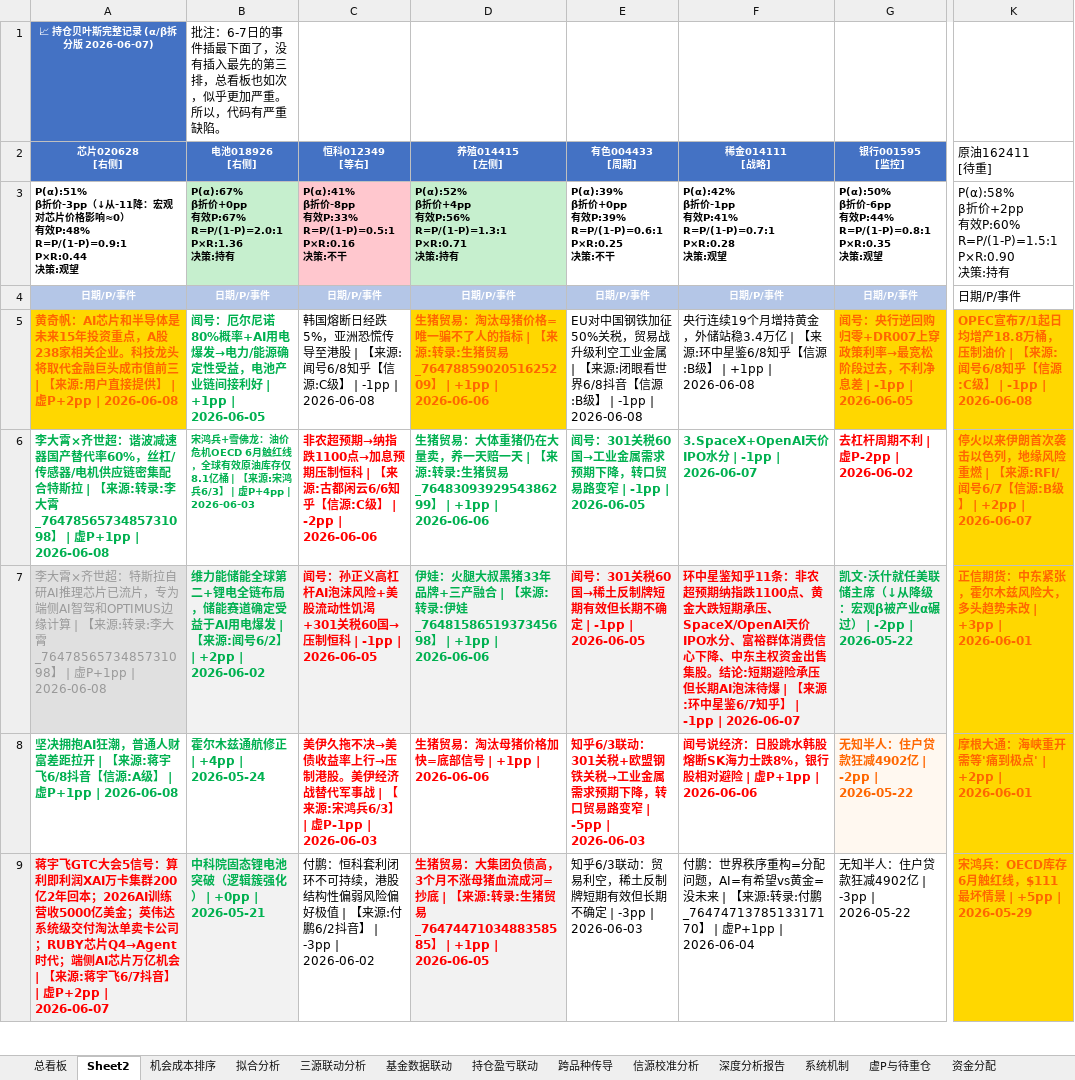
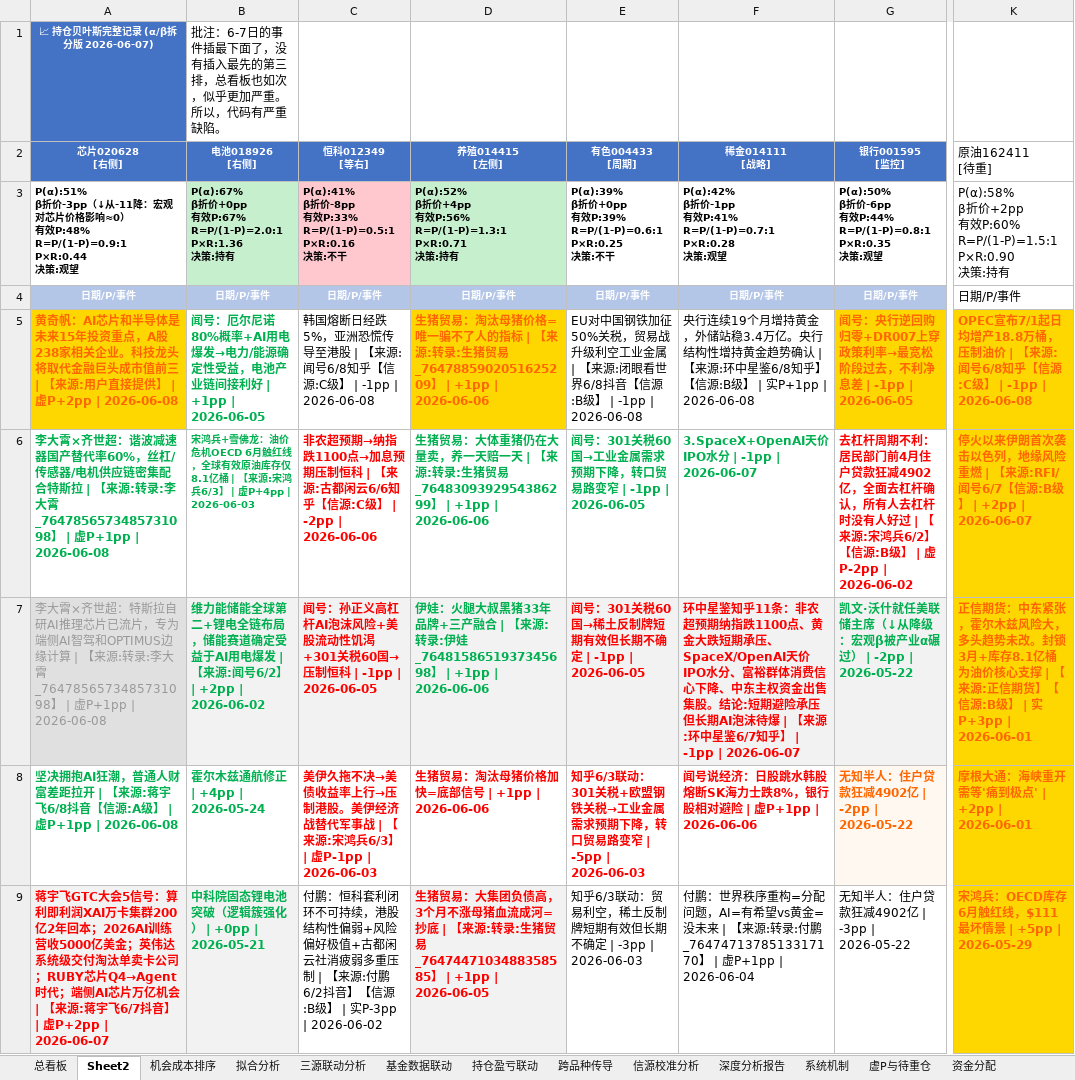
Before and after one commit to f840047663-bot/external-memory, an Excel workbook: 持仓贝叶斯跟踪.xlsx, sheet Sheet2, drawn as a sheet; only a part is shown, gaps mark what is left out; values as stored, in another font and other column widths than the file's, no borders; the diff covers the shown part only; the diff names each change by its address in the sheet, - before the commit and + after, or states it on an @@ line.

Commit message:
auto: 2026-06-09:15:30

```diff
--- a/持仓贝叶斯跟踪.xlsx (sheet Sheet2)
+++ b/持仓贝叶斯跟踪.xlsx (sheet Sheet2)
-F5: …稳3.4万亿 | 【来源:环中星鉴6/8知乎【信源:B级】 | +1pp | 2026-06-08
+F5: …稳3.4万亿。央行结构性增持黄金趋势确认 | 【来源:环中星鉴6/8知乎】【信源:B级】 | 实P+1pp | 2026-06-08
-G6: …周期不利 | 虚P-2pp…
+G6: …周期不利：居民部门前4月住户贷款狂减4902亿，全面去杠杆确认，所有人去杠杆时没有人好过 | 【来源:宋鸿兵6/2】【信源:B级】 | 虚P-2pp…
-K7: …趋势未改 | +3pp | 2026-06-01
+K7: …趋势未改。封锁3月+库存8.1亿桶为油价核心支撑 | 【来源:正信期货】【信源:B级】 | 实P+3pp | 2026-06-01
-C9: …构性偏弱风险偏好极值 | 【来源:付鹏6/2抖音】 | -3pp | 2026-06-02
+C9: …构性偏弱+风险偏好极值+古都闲云社消疲弱多重压制 | 【来源:付鹏6/2抖音】【信源:B级】 | 实P-3pp | 2026-06-02
```
Also changed, not shown: 6 edited cells elsewhere in this sheet.
